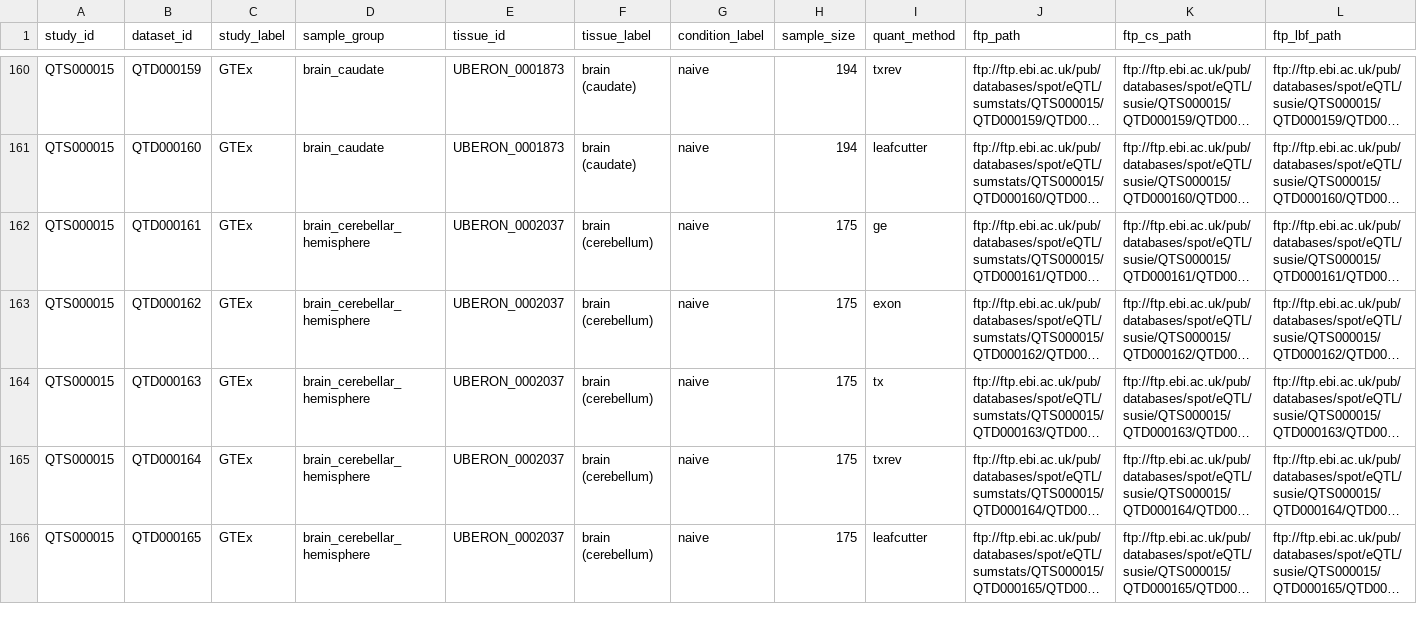
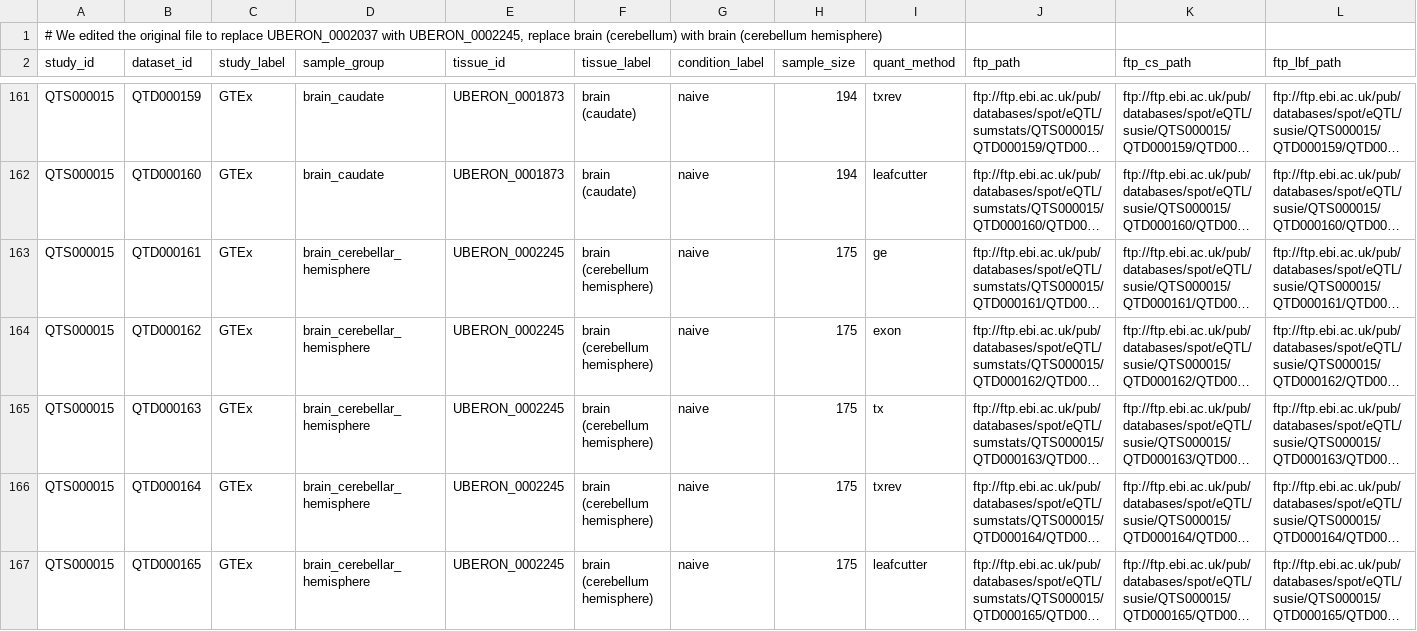
Before and after one commit to IGVF-DACC/igvf-catalog, a TSV file: data/data_loading_support_files/eqtl_catalog/tabix_ftp_paths.tsv, drawn as a sheet; only a part is shown, gaps mark what is left out; long unchanged cells end in …; addresses are those after the commit; the diff covers the shown part only; the diff names each change by its address in the sheet, - before the commit and + after, or states it on an @@ line.

```diff
--- a/data/data_loading_support_files/eqtl_catalog/tabix_ftp_paths.tsv
+++ b/data/data_loading_support_files/eqtl_catalog/tabix_ftp_paths.tsv
+row 1: # We edited the original file to replace UBERON_0002037 with UBERON_0002245, replace brain (cerebellum) with brain (cerebellum hemisphere)
-E163:E167 (tissue_id): UBERON_0002037
+E163:E167 (tissue_id): UBERON_0002245
-F163:F167 (tissue_label): brain (cerebellum)
+F163:F167 (tissue_label): brain (cerebellum hemisphere)
```
Also changed, not shown: 10 edited cells elsewhere in this file, 1 other file.
